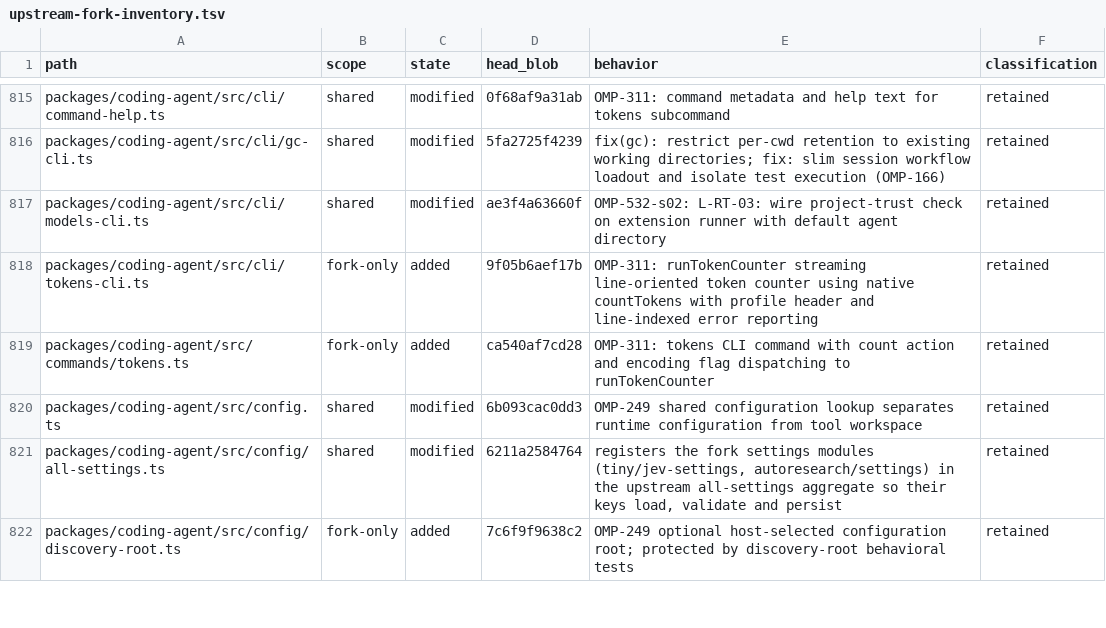
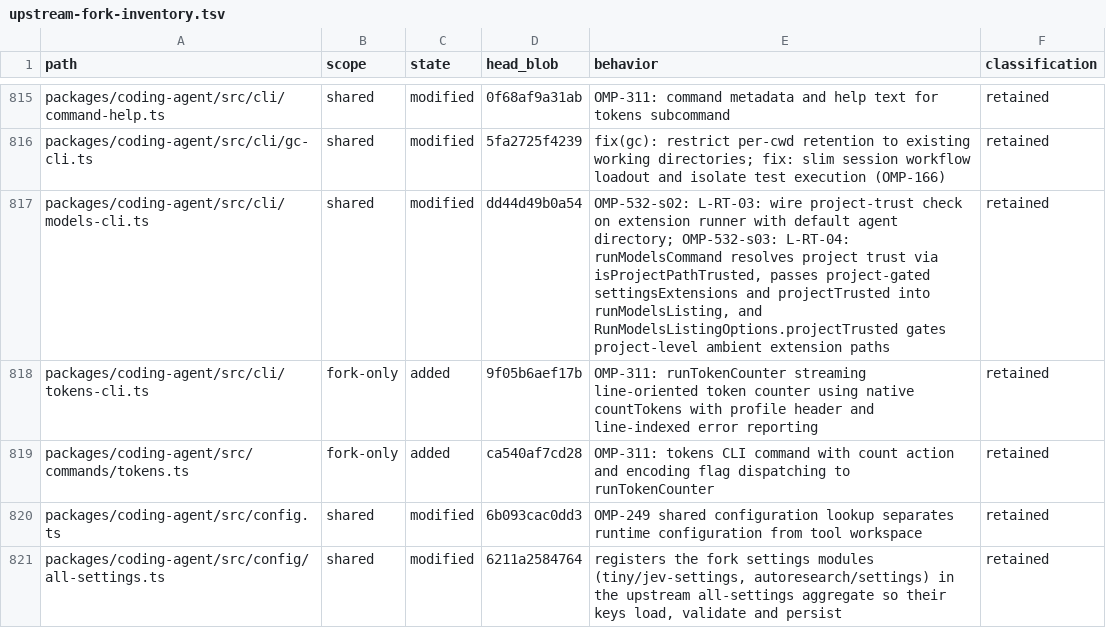
Before and after one commit to theturtlecsz/oh-my-pi, a TSV file: docs/upstream-fork-inventory.tsv, drawn as a sheet; only a part is shown, gaps mark what is left out; the shorter side is filled out with more unchanged rows.

Commit message:
OMP-532-s03-s03: gate omp models extension discovery and configured paths on project trust (L-RT-04)

```diff
--- a/docs/upstream-fork-inventory.tsv
+++ b/docs/upstream-fork-inventory.tsv
@@ -816,3 +816,3 @@ packages/coding-agent/src/cli/command-help.ts	shared	modified	0f68af9a31ab	OMP-3
 packages/coding-agent/src/cli/gc-cli.ts	shared	modified	5fa2725f4239	fix(gc): restrict per-cwd retention to existing working directories; fix: slim session workflow loadout and isolate test execution (OMP-166)	retained
-packages/coding-agent/src/cli/models-cli.ts	shared	modified	ae3f4a63660f	OMP-532-s02: L-RT-03: wire project-trust check on extension runner with default agent directory	retained
+packages/coding-agent/src/cli/models-cli.ts	shared	modified	dd44d49b0a54	OMP-532-s02: L-RT-03: wire project-trust check on extension runner with default agent directory; OMP-532-s03: L-RT-04: runModelsCommand resolves project trust via isProjectPathTrusted, passes project-gated settingsExtensions and projectTrusted into runModelsListing, and RunModelsListingOptions.projectTrusted gates project-level ambient extension paths	retained
 packages/coding-agent/src/cli/tokens-cli.ts	fork-only	added	9f05b6aef17b	OMP-311: runTokenCounter streaming line-oriented token counter using native countTokens with profile header and line-indexed error reporting	retained
```
Also changed, not shown: 1 other file.
